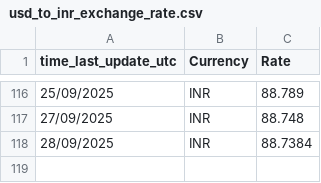
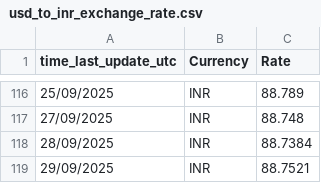
Before and after one commit to senthilkumarimuth/metrices, a CSV file: data/usd_to_inr_exchange_rate.csv, drawn as a sheet; only a part is shown, gaps mark what is left out.

```diff
--- a/data/usd_to_inr_exchange_rate.csv
+++ b/data/usd_to_inr_exchange_rate.csv
@@ -118 +118,2 @@ time_last_update_utc,Currency,Rate
 28/09/2025,INR,88.7384
+29/09/2025,INR,88.7521
```
Also changed, not shown: data/gold_price_data.csv, 3 other files.
